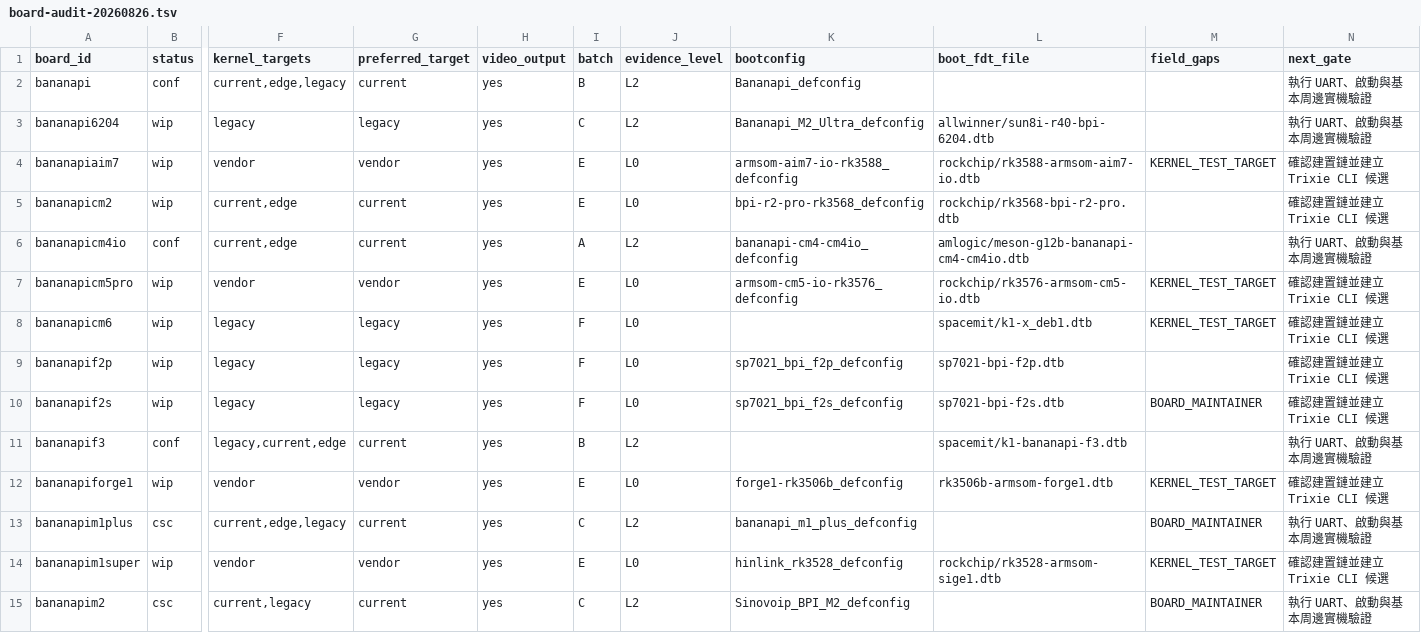
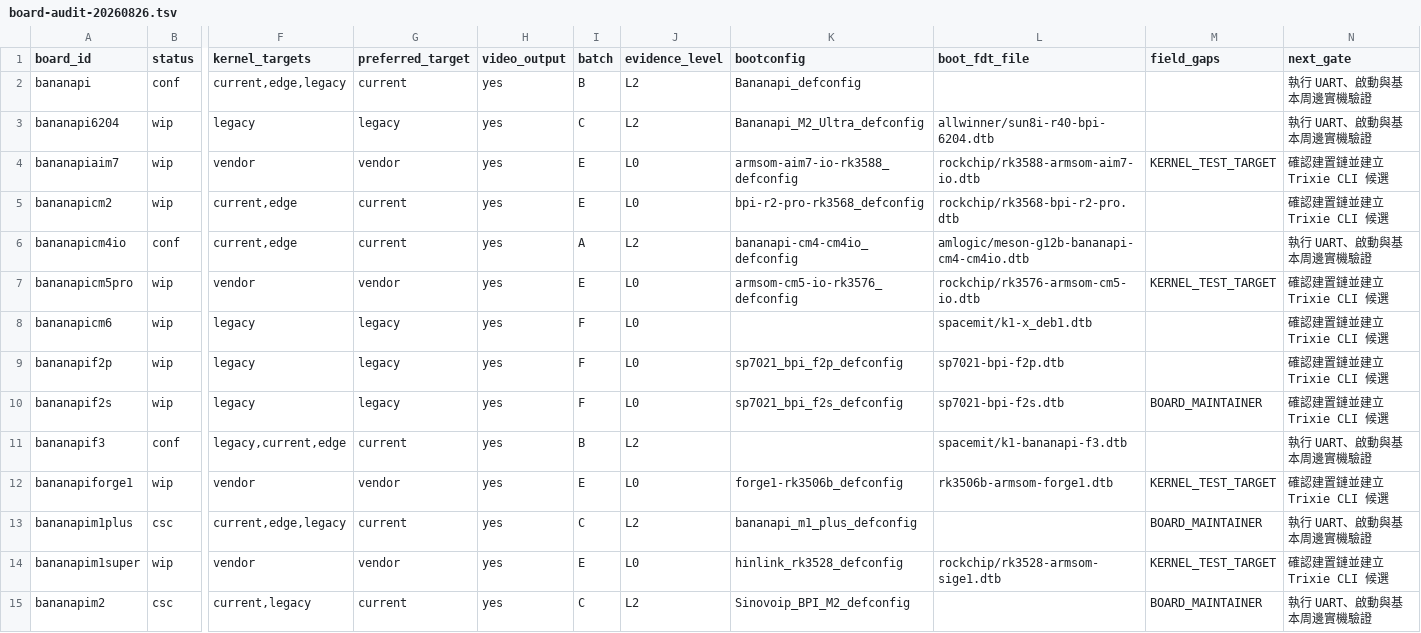
Before and after one commit to BPI-SINOVOIP/armbian-build, a TSV file: docs/evidence/bananapi-family-optimization/board-audit-20260826.tsv, drawn as a sheet; only a part is shown, gaps mark what is left out; the diff names each change by its address in the sheet, - before the commit and + after, or states it on an @@ line.

```diff
--- a/docs/evidence/bananapi-family-optimization/board-audit-20260826.tsv
+++ b/docs/evidence/bananapi-family-optimization/board-audit-20260826.tsv
-M8 (field_gaps): KERNEL_TEST_TARGET
+M8 (field_gaps): (empty)
```
Also changed, not shown: 10 other files.
